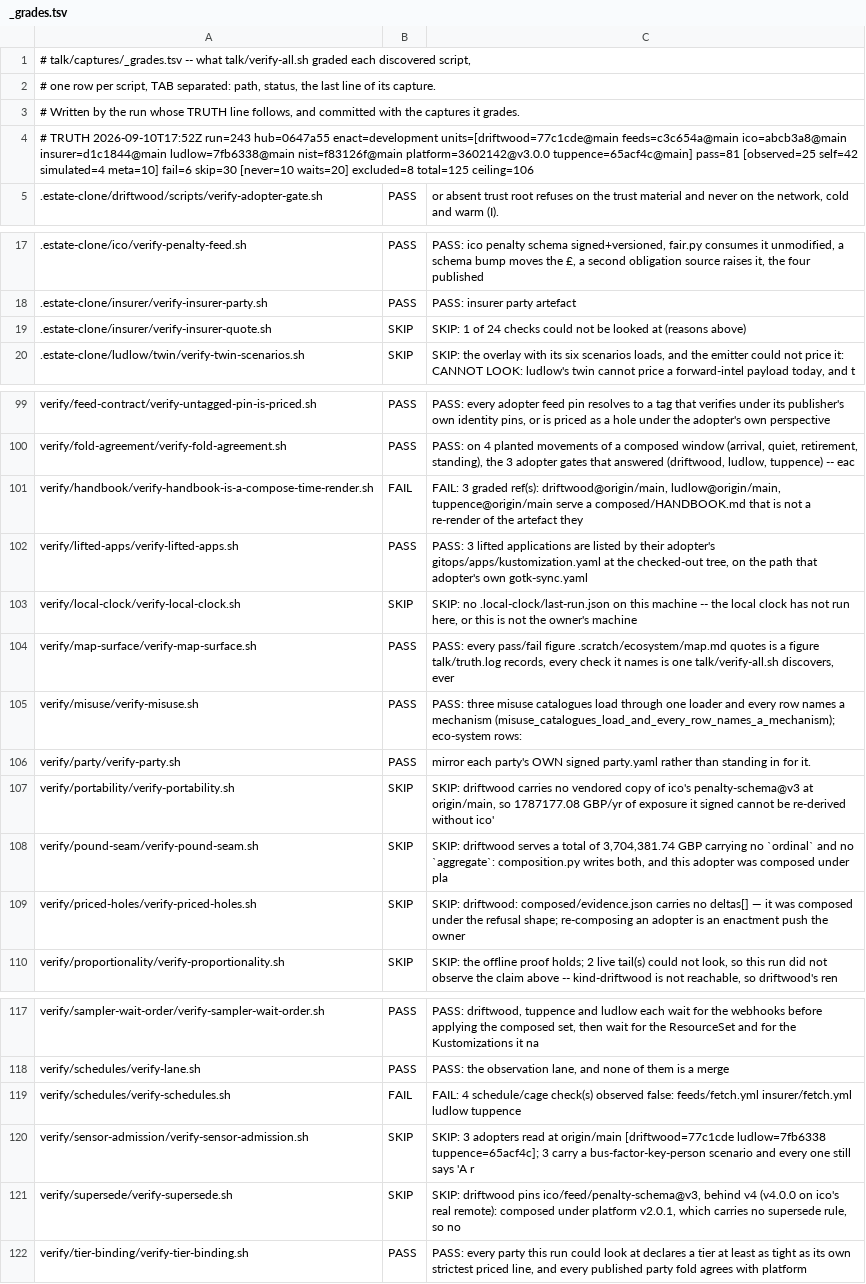
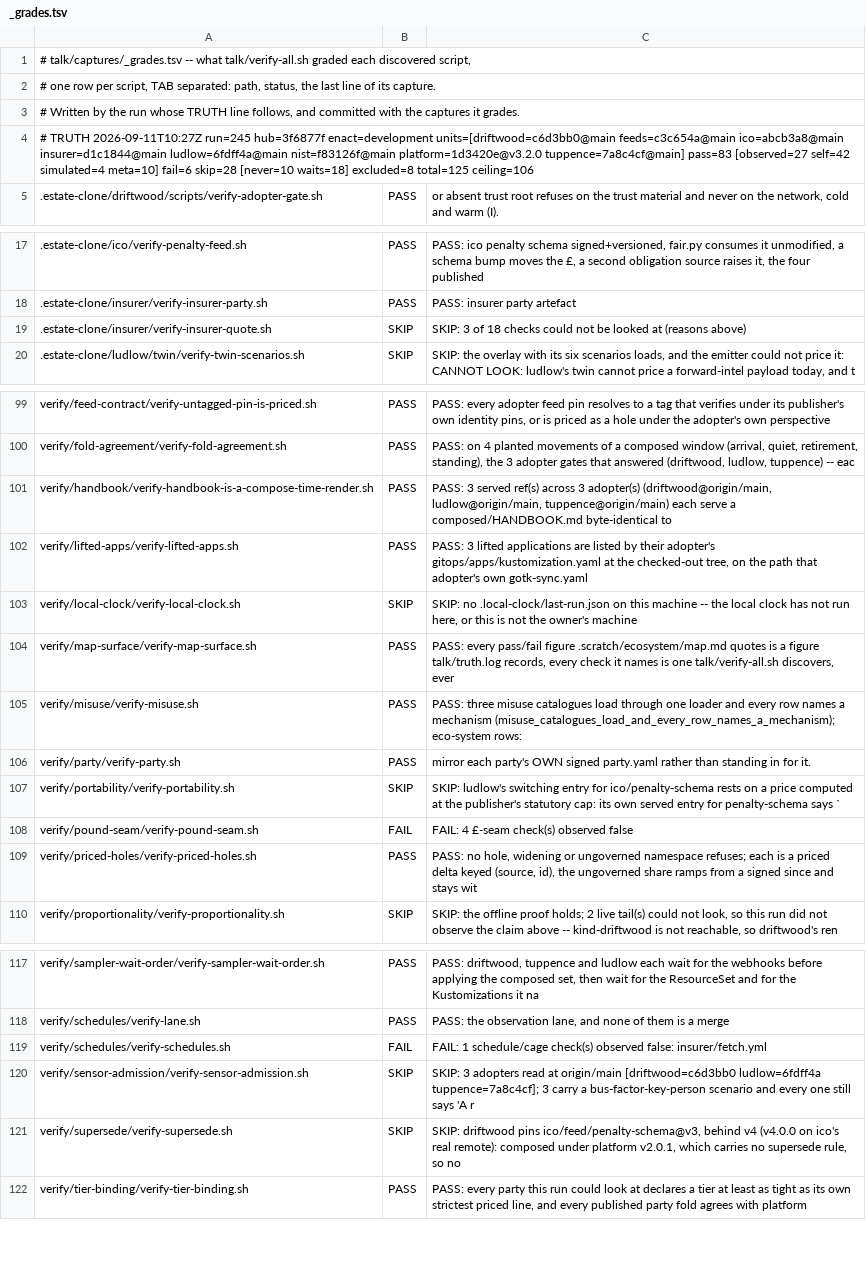
Before and after one commit to policy-as-versioned-flux/policy-as-versioned-flux, a TSV file: talk/captures/_grades.tsv, drawn as a sheet; only a part is shown, gaps mark what is left out; the diff covers the shown part only.

Commit message:
truth: record run 245 [skip ci]

```diff
--- a/talk/captures/_grades.tsv
+++ b/talk/captures/_grades.tsv
@@ -3,3 +3,3 @@
 # Written by the run whose TRUTH line follows, and committed with the captures it grades.
-# TRUTH 2026-09-10T17:52Z run=243 hub=0647a55 enact=development units=[driftwood=77c1cde@main feeds=c3c654a@main ico=abcb3a8@main insurer=d1c1844@main ludlow=7fb6338@main nist=f83126f@main platform=3602142@v3.0.0 tuppence=65acf4c@main] pass=81 [observed=25 self=42 simulated=4 meta=10] fail=6 skip=30 [never=10 waits=20] excluded=8 total=125 ceiling=106
+# TRUTH 2026-09-11T10:27Z run=245 hub=3f6877f enact=development units=[driftwood=c6d3bb0@main feeds=c3c654a@main ico=abcb3a8@main insurer=d1c1844@main ludlow=6fdff4a@main nist=f83126f@main platform=1d3420e@v3.2.0 tuppence=7a8c4cf@main] pass=83 [observed=27 self=42 simulated=4 meta=10] fail=6 skip=28 [never=10 waits=18] excluded=8 total=125 ceiling=106
 .estate-clone/driftwood/scripts/verify-adopter-gate.sh	PASS	      or absent trust root refuses on the trust material and never on the network, cold and warm (I).
@@ -18,3 +18,3 @@
 .estate-clone/insurer/verify-insurer-party.sh	PASS	PASS: insurer party artefact
-.estate-clone/insurer/verify-insurer-quote.sh	SKIP	SKIP: 1 of 24 checks could not be looked at (reasons above)
+.estate-clone/insurer/verify-insurer-quote.sh	SKIP	SKIP: 3 of 18 checks could not be looked at (reasons above)
 .estate-clone/ludlow/twin/verify-twin-scenarios.sh	SKIP	SKIP: the overlay with its six scenarios loads, and the emitter could not price it: CANNOT LOOK: ludlow's twin cannot price a forward-intel payload today, and t
@@ -100,3 +100,3 @@ verify/feed-contract/verify-untagged-pin-is-priced.sh	PASS	PASS: every adopter f
 verify/fold-agreement/verify-fold-agreement.sh	PASS	PASS: on 4 planted movements of a composed window (arrival, quiet, retirement, standing), the 3 adopter gates that answered (driftwood, ludlow, tuppence) -- eac
-verify/handbook/verify-handbook-is-a-compose-time-render.sh	FAIL	FAIL: 3 graded ref(s): driftwood@origin/main, ludlow@origin/main, tuppence@origin/main serve a composed/HANDBOOK.md that is not a re-render of the artefact they
+verify/handbook/verify-handbook-is-a-compose-time-render.sh	PASS	PASS: 3 served ref(s) across 3 adopter(s) (driftwood@origin/main, ludlow@origin/main, tuppence@origin/main) each serve a composed/HANDBOOK.md byte-identical to
 verify/lifted-apps/verify-lifted-apps.sh	PASS	PASS: 3 lifted applications are listed by their adopter's gitops/apps/kustomization.yaml at the checked-out tree, on the path that adopter's own gotk-sync.yaml
@@ -106,5 +106,5 @@ verify/misuse/verify-misuse.sh	PASS	PASS: three misuse catalogues load through o
 verify/party/verify-party.sh	PASS	mirror each party's OWN signed party.yaml rather than standing in for it.
-verify/portability/verify-portability.sh	SKIP	SKIP: driftwood carries no vendored copy of ico's penalty-schema@v3 at origin/main, so 1787177.08 GBP/yr of exposure it signed cannot be re-derived without ico'
-verify/pound-seam/verify-pound-seam.sh	SKIP	SKIP: driftwood serves a total of 3,704,381.74 GBP carrying no `ordinal` and no `aggregate`: composition.py writes both, and this adopter was composed under pla
-verify/priced-holes/verify-priced-holes.sh	SKIP	SKIP: driftwood: composed/evidence.json carries no deltas[] — it was composed under the refusal shape; re-composing an adopter is an enactment push the owner
+verify/portability/verify-portability.sh	SKIP	SKIP: ludlow's switching entry for ico/penalty-schema rests on a price computed at the publisher's statutory cap: its own served entry for penalty-schema says `
+verify/pound-seam/verify-pound-seam.sh	FAIL	FAIL: 4 £-seam check(s) observed false
+verify/priced-holes/verify-priced-holes.sh	PASS	PASS: no hole, widening or ungoverned namespace refuses; each is a priced delta keyed (source, id), the ungoverned share ramps from a signed since and stays wit
 verify/proportionality/verify-proportionality.sh	SKIP	SKIP: the offline proof holds; 2 live tail(s) could not look, so this run did not observe the claim above -- kind-driftwood is not reachable, so driftwood's ren
@@ -118,4 +118,4 @@ verify/sampler-wait-order/verify-sampler-wait-order.sh	PASS	PASS: driftwood, tup
 verify/schedules/verify-lane.sh	PASS	PASS: the observation lane, and none of them is a merge
-verify/schedules/verify-schedules.sh	FAIL	FAIL: 4 schedule/cage check(s) observed false: feeds/fetch.yml insurer/fetch.yml ludlow tuppence
-verify/sensor-admission/verify-sensor-admission.sh	SKIP	SKIP: 3 adopters read at origin/main [driftwood=77c1cde ludlow=7fb6338 tuppence=65acf4c]; 3 carry a bus-factor-key-person scenario and every one still says 'A r
+verify/schedules/verify-schedules.sh	FAIL	FAIL: 1 schedule/cage check(s) observed false: insurer/fetch.yml
+verify/sensor-admission/verify-sensor-admission.sh	SKIP	SKIP: 3 adopters read at origin/main [driftwood=c6d3bb0 ludlow=6fdff4a tuppence=7a8c4cf]; 3 carry a bus-factor-key-person scenario and every one still says 'A r
 verify/supersede/verify-supersede.sh	SKIP	SKIP: driftwood pins ico/feed/penalty-schema@v3, behind v4 (v4.0.0 on ico's real remote): composed under platform v2.0.1, which carries no supersede rule, so no
```
Also changed, not shown: 1 edited cell elsewhere in this file, 38 other files.
